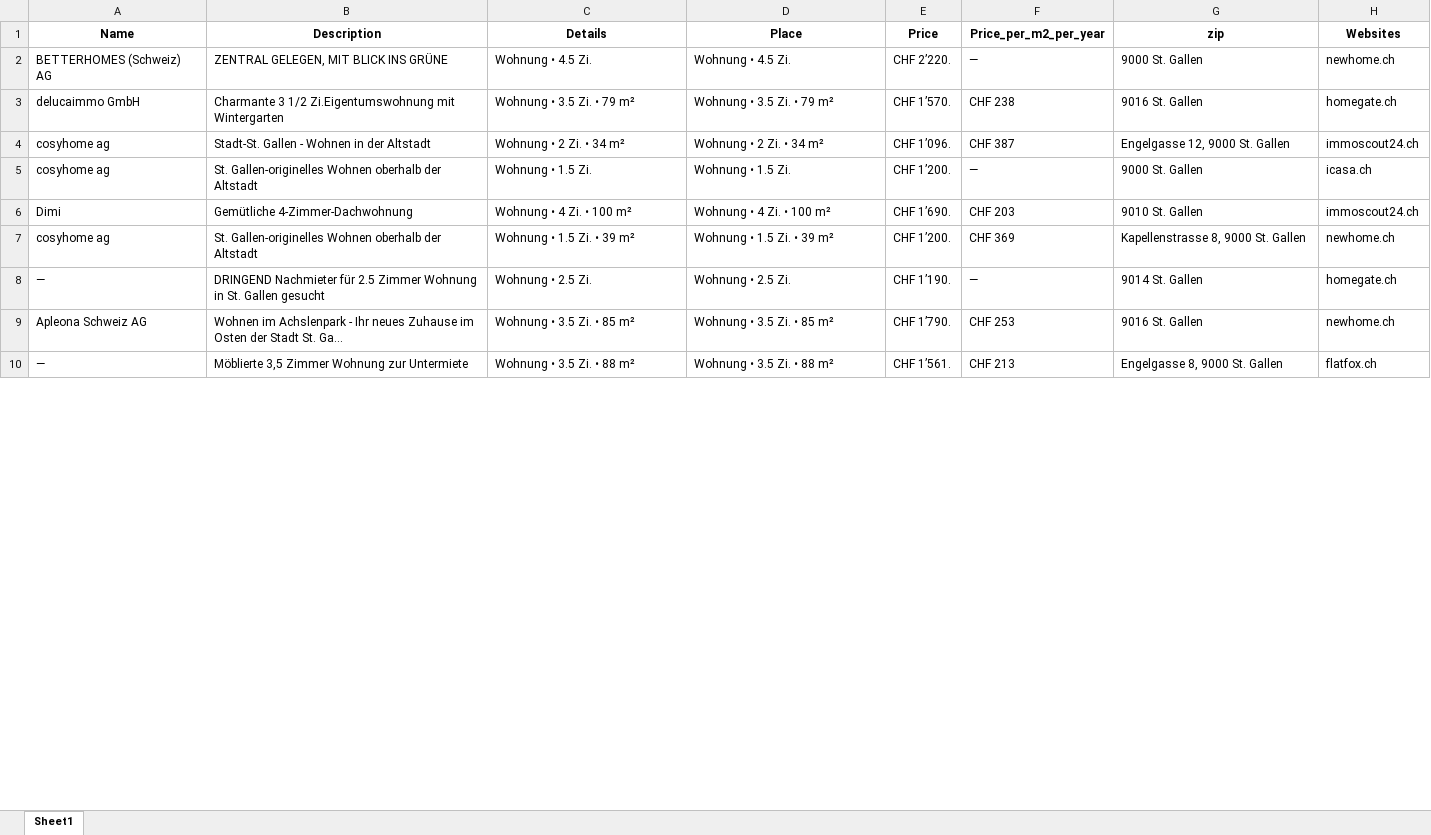
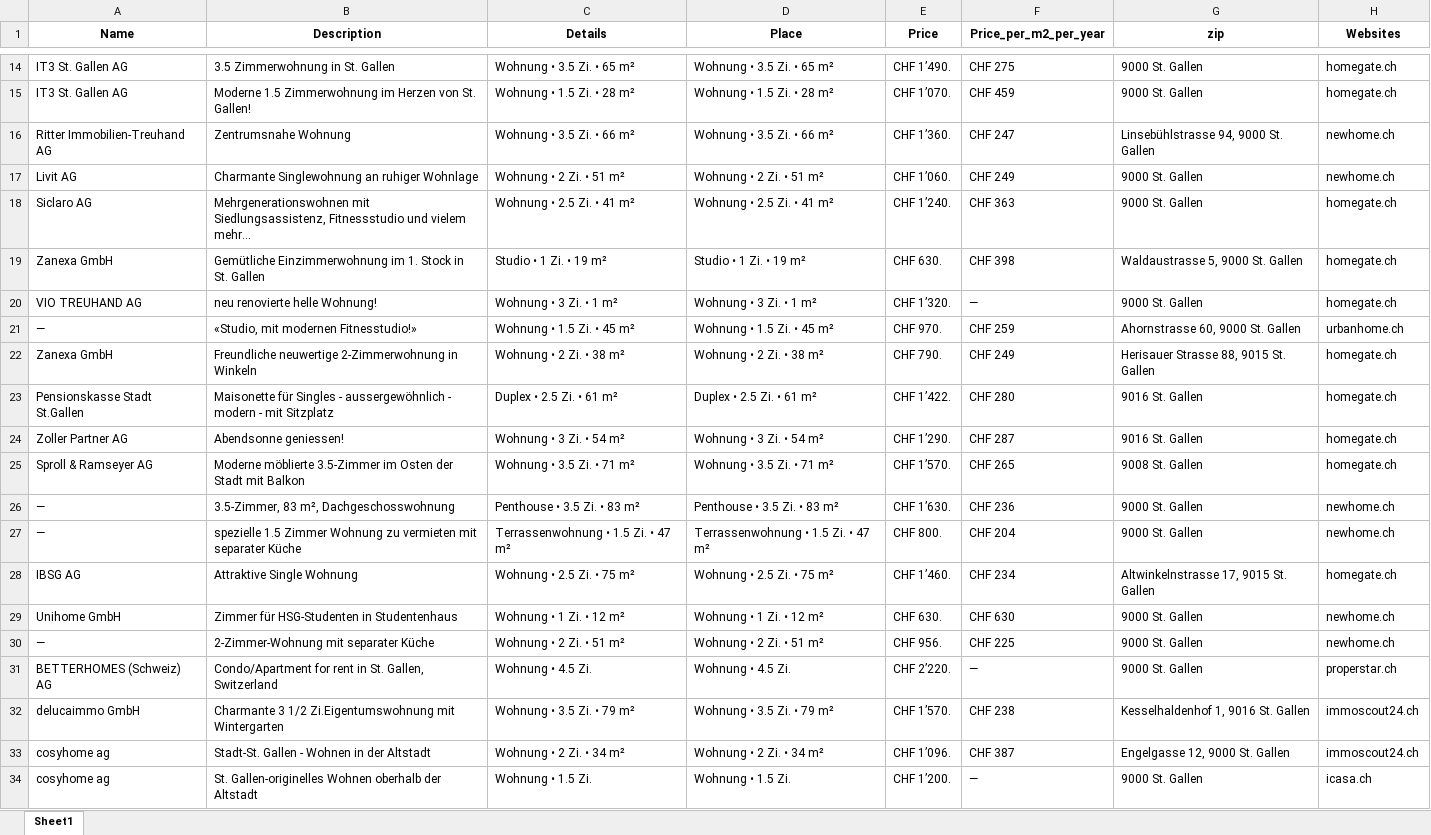
Before and after one commit to lorexzx/CS, an Excel workbook: Immobilienliste.xlsx, sheet Sheet1, drawn as a sheet; only a part is shown, gaps mark what is left out; the shorter side is filled out with more unchanged rows; values as stored, in another font and other column widths than the file's, no borders; addresses are those after the commit; the diff covers the shown part only; the diff names each change by its address in the sheet, - before the commit and + after, or states it on an @@ line.

Commit message:
Updated Immobilienliste via Workflow

```diff
--- a/Immobilienliste.xlsx (sheet Sheet1)
+++ b/Immobilienliste.xlsx (sheet Sheet1)
+row 14: IT3 St. Gallen AG | 3.5 Zimmerwohnung in St. Gallen | Wohnung • 3.5 Zi. • 65 m² | Wohnung • 3.5 Zi. • 65 m² | CHF 1’490. | CHF 275 | 9000 St. Gallen | homegate.ch
+row 15: IT3 St. Gallen AG | Moderne 1.5 Zimmerwohnung im Herzen von St. Gallen! | Wohnung • 1.5 Zi. • 28 m² | Wohnung • 1.5 Zi. • 28 m² | CHF 1’070. | CHF 459 | 9000 St. Gallen | homegate.ch
+row 16: Ritter Immobilien-Treuhand AG | Zentrumsnahe Wohnung | Wohnung • 3.5 Zi. • 66 m² | Wohnung • 3.5 Zi. • 66 m² | CHF 1’360. | CHF 247 | Linsebühlstrasse 94, 9000 St. Gallen | newhome.ch
+row 17: Livit AG | Charmante Singlewohnung an ruhiger Wohnlage | Wohnung • 2 Zi. • 51 m² | Wohnung • 2 Zi. • 51 m² | CHF 1’060. | CHF 249 | 9000 St. Gallen | newhome.ch
+row 18: Siclaro AG | Mehrgenerationswohnen mit Siedlungsassistenz, Fitnessstudio und vielem mehr... | Wohnung • 2.5 Zi. • 41 m² | Wohnung • 2.5 Zi. • 41 m² | CHF 1’240. | CHF 363 | 9000 St. Gallen | homegate.ch
+row 19: Zanexa GmbH | Gemütliche Einzimmerwohnung im 1. Stock in St. Gallen | Studio • 1 Zi. • 19 m² | Studio • 1 Zi. • 19 m² | CHF 630. | CHF 398 | Waldaustrasse 5, 9000 St. Gallen | homegate.ch
+row 20: VIO TREUHAND AG | neu renovierte helle Wohnung! | Wohnung • 3 Zi. • 1 m² | Wohnung • 3 Zi. • 1 m² | CHF 1’320. | — | 9000 St. Gallen | homegate.ch
+row 21: — | «Studio, mit modernen Fitnesstudio!» | Wohnung • 1.5 Zi. • 45 m² | Wohnung • 1.5 Zi. • 45 m² | CHF 970. | CHF 259 | Ahornstrasse 60, 9000 St. Gallen | urbanhome.ch
+row 22: Zanexa GmbH | Freundliche neuwertige 2-Zimmerwohnung in Winkeln | Wohnung • 2 Zi. • 38 m² | Wohnung • 2 Zi. • 38 m² | CHF 790. | CHF 249 | Herisauer Strasse 88, 9015 St. Gallen | homegate.ch
+row 23: Pensionskasse Stadt St.Gallen | Maisonette für Singles - aussergewöhnlich - modern - mit Sitzplatz | Duplex • 2.5 Zi. • 61 m² | Duplex • 2.5 Zi. • 61 m² | CHF 1’422. | CHF 280 | 9016 St. Gallen | homegate.ch
+row 24: Zoller Partner AG | Abendsonne geniessen! | Wohnung • 3 Zi. • 54 m² | Wohnung • 3 Zi. • 54 m² | CHF 1’290. | CHF 287 | 9016 St. Gallen | homegate.ch
+row 25: Sproll & Ramseyer AG | Moderne möblierte 3.5-Zimmer im Osten der Stadt mit Balkon | Wohnung • 3.5 Zi. • 71 m² | Wohnung • 3.5 Zi. • 71 m² | CHF 1’570. | CHF 265 | 9008 St. Gallen | homegate.ch
+row 26: — | 3.5-Zimmer, 83 m², Dachgeschosswohnung | Penthouse • 3.5 Zi. • 83 m² | Penthouse • 3.5 Zi. • 83 m² | CHF 1’630. | CHF 236 | 9000 St. Gallen | newhome.ch
+row 27: — | spezielle 1.5 Zimmer Wohnung zu vermieten mit separater Küche | Terrassenwohnung • 1.5 Zi. • 47 m² | Terrassenwohnung • 1.5 Zi. • 47 m² | CHF 800. | CHF 204 | 9000 St. Gallen | newhome.ch
+row 28: IBSG AG | Attraktive Single Wohnung | Wohnung • 2.5 Zi. • 75 m² | Wohnung • 2.5 Zi. • 75 m² | CHF 1’460. | CHF 234 | Altwinkelnstrasse 17, 9015 St. Gallen | homegate.ch
+row 29: Unihome GmbH | Zimmer für HSG-Studenten in Studentenhaus | Wohnung • 1 Zi. • 12 m² | Wohnung • 1 Zi. • 12 m² | CHF 630. | CHF 630 | 9000 St. Gallen | newhome.ch
+row 30: — | 2-Zimmer-Wohnung mit separater Küche | Wohnung • 2 Zi. • 51 m² | Wohnung • 2 Zi. • 51 m² | CHF 956. | CHF 225 | 9000 St. Gallen | newhome.ch
-B31 (Description): ZENTRAL GELEGEN, MIT BLICK INS GRÜNE
+B31 (Description): Condo/Apartment for rent in St. Gallen, Switzerland
-H31 (Websites): newhome.ch
+H31 (Websites): properstar.ch
-G32 (zip): 9016 St. Gallen
+G32 (zip): Kesselhaldenhof 1, 9016 St. Gallen
-H32 (Websites): homegate.ch
+H32 (Websites): immoscout24.ch
```
Also changed, not shown: 19 added rows, 36 removed rows and 12 edited cells elsewhere in this sheet.
